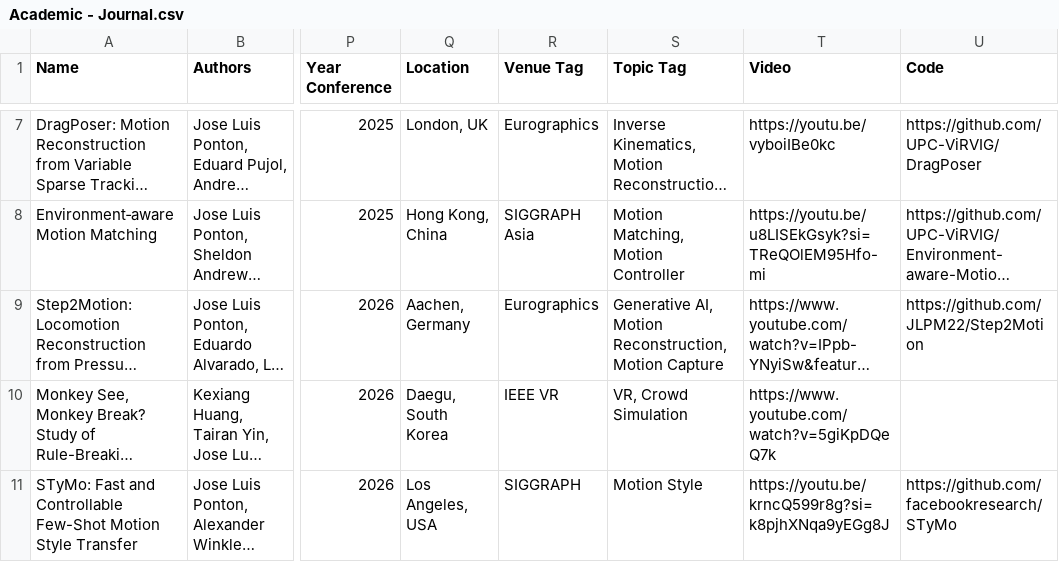
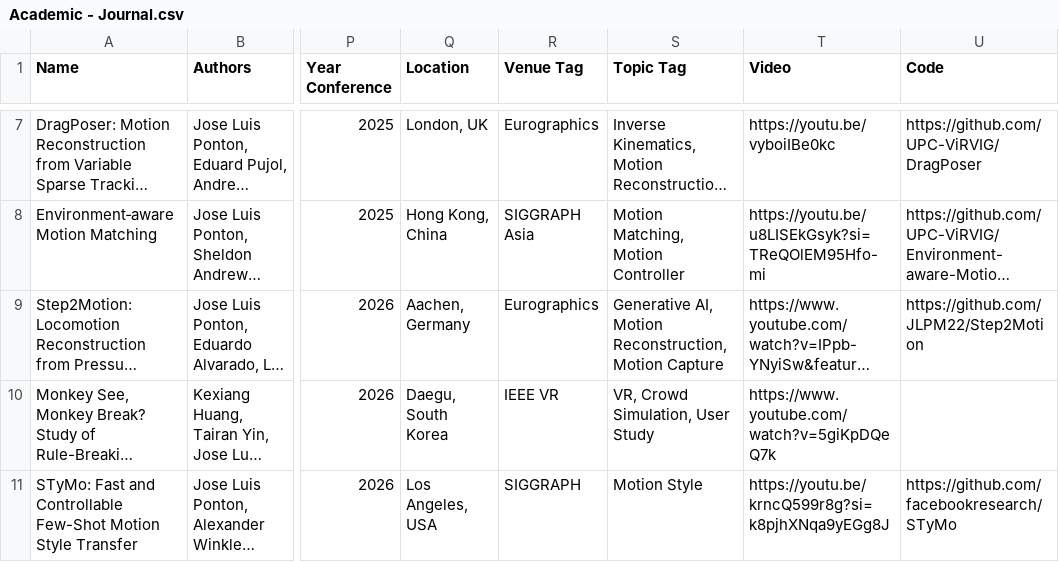
Before and after one commit to JLPM22/jlpm22.github.io, a CSV file: content/Academic - Journal.csv, drawn as a sheet; only a part is shown, gaps mark what is left out; long unchanged cells end in …; the diff names each change by its address in the sheet, - before the commit and + after, or states it on an @@ line.

```diff
--- a/content/Academic - Journal.csv
+++ b/content/Academic - Journal.csv
-S10 (Topic Tag): VR, Crowd Simulation
+S10 (Topic Tag): VR, Crowd Simulation, User Study
```
Also changed, not shown: content/Academic - Conference.csv, content/Academic - Teaching.csv, 35 other files.
